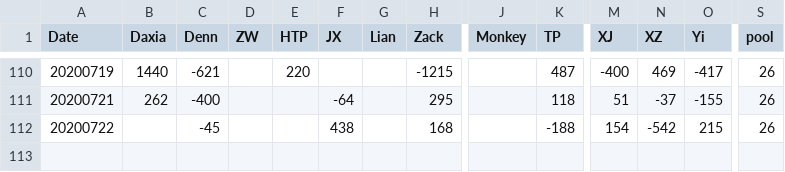
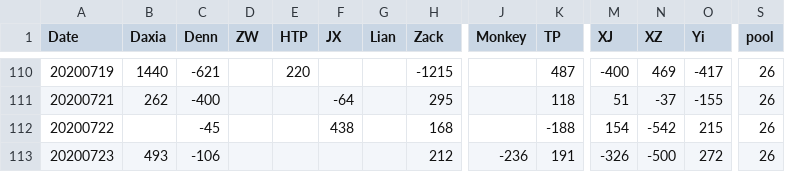
Before and after one commit to brightsunp/suzhou-life, a CSV file: data/data.csv, drawn as a sheet; only a part is shown, gaps mark what is left out; rows hold the shown columns only; the diff names each change by its address in the sheet, - before the commit and + after, or states it on an @@ line.

Commit message:
update Daxia

```diff
--- a/data/data.csv
+++ b/data/data.csv
+row 113: 20200723 | 493 | -106 |  |  |  |  | 212 | -236 | 191 | -326 | -500 | 272 | 26
```
Also changed, not shown: 5 other files.
